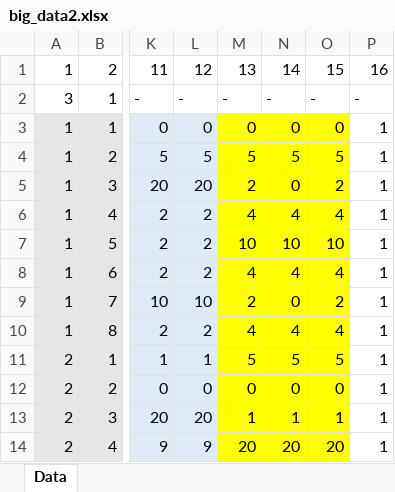
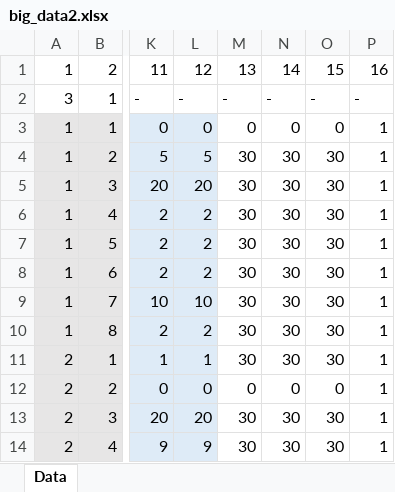
Before and after one commit to brdrbr/Multicriteria-disaster-management-model, an Excel workbook: big_data2.xlsx, sheet Data, drawn as a sheet; only a part is shown, gaps mark what is left out; values as stored, in another font and other column widths than the file's, no borders; the diff covers the shown part only; the diff names each change by its address in the sheet, - before the commit and + after, or states it on an @@ line.

```diff
--- a/big_data2.xlsx (sheet Data)
+++ b/big_data2.xlsx (sheet Data)
-M3:O14 fill: #FFFF00
+M3:O14 fill: none
-M4: 5
+M4: 30
-N4: 5
+N4: 30
-O4: 5
+O4: 30
-M5: 2
+M5: 30
-N5: 0
+N5: 30
-O5: 2
+O5: 30
-M6: 4
+M6: 30
-N6: 4
+N6: 30
-O6: 4
+O6: 30
-M7: 10
+M7: 30
-N7: 10
+N7: 30
-O7: 10
+O7: 30
-M8: 4
+M8: 30
-N8: 4
+N8: 30
-O8: 4
+O8: 30
-M9: 2
+M9: 30
-N9: 0
+N9: 30
-O9: 2
+O9: 30
-M10: 4
+M10: 30
-N10: 4
+N10: 30
-O10: 4
+O10: 30
-M11: 5
+M11: 30
-N11: 5
+N11: 30
-O11: 5
+O11: 30
-M13: 1
+M13: 30
-N13: 1
+N13: 30
-O13: 1
+O13: 30
-M14: 20
+M14: 30
-N14: 20
+N14: 30
-O14: 20
+O14: 30
```
Also changed, not shown: 144 edited cells and cell formats elsewhere in this sheet, 2 other files.
